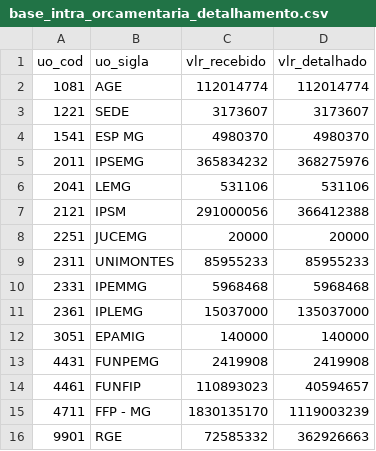
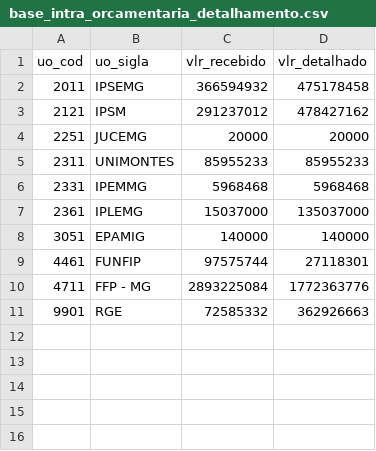
Before and after one commit to splor-mg/dados-ppo-2027, a CSV file: data/base_intra_orcamentaria_detalhamento.csv, drawn as a sheet.

```diff
--- a/data/base_intra_orcamentaria_detalhamento.csv
+++ b/data/base_intra_orcamentaria_detalhamento.csv
@@ -1,8 +1,4 @@
 uo_cod,uo_sigla,vlr_recebido,vlr_detalhado
-1081,AGE,112014774,112014774
-1221,SEDE,3173607,3173607
-1541,ESP MG,4980370,4980370
-2011,IPSEMG,365834232,368275976
-2041,LEMG,531106,531106
-2121,IPSM,291000056,366412388
+2011,IPSEMG,366594932,475178458
+2121,IPSM,291237012,478427162
 2251,JUCEMG,20000,20000
@@ -12,5 +8,4 @@ uo_cod,uo_sigla,vlr_recebido,vlr_detalhado
 3051,EPAMIG,140000,140000
-4431,FUNPEMG,2419908,2419908
-4461,FUNFIP,110893023,40594657
-4711,FFP - MG ,1830135170,1119003239
+4461,FUNFIP,97575744,27118301
+4711,FFP - MG ,2893225084,1772363776
 9901,RGE,72585332,362926663
```
Also changed, not shown: data/base_categoria_pessoal.csv, data/base_intra_orcamentaria_repasse.csv, 9 other files.
